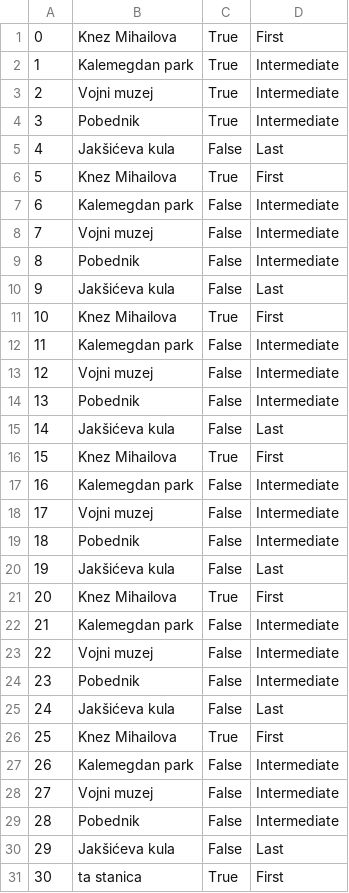
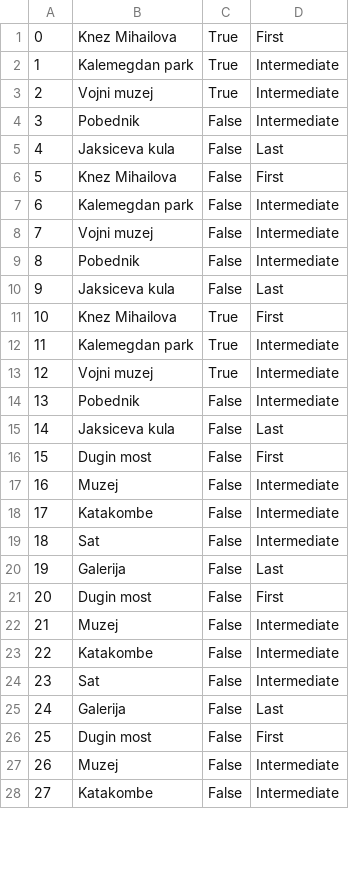
Before and after one commit to jblanusa13/SimsProjekat, a CSV file: ProjectSims/ProjectSims/Resources/Data/keypoint.csv, drawn as a sheet; only a part is shown; removed rows and columns are numbered as before the commit, all else as after; the diff covers the shown part only; the diff names each change by its address in the sheet, - before the commit and + after, or states it on an @@ line.

```diff
--- a/ProjectSims/ProjectSims/Resources/Data/keypoint.csv
+++ b/ProjectSims/ProjectSims/Resources/Data/keypoint.csv
-C4: True
+C4: False
-B5: Jakšićeva kula
+B5: Jaksiceva kula
-C6: True
+C6: False
-B10: Jakšićeva kula
+B10: Jaksiceva kula
-row 12: 11 | Kalemegdan park | False | Intermediate
-row 13: 12 | Vojni muzej | False | Intermediate
+row 12: 11 | Kalemegdan park | True | Intermediate
+row 13: 12 | Vojni muzej | True | Intermediate
-B15: Jakšićeva kula
+B15: Jaksiceva kula
-row 16: 15 | Knez Mihailova | True | First
+row 16: 15 | Dugin most | False | First
-B17: Kalemegdan park
+B17: Muzej
-B18: Vojni muzej
+B18: Katakombe
-B19: Pobednik
+B19: Sat
-B20: Jakšićeva kula
+B20: Galerija
-row 21: 20 | Knez Mihailova | True | First
+row 21: 20 | Dugin most | False | First
-B22: Kalemegdan park
+B22: Muzej
-B23: Vojni muzej
+B23: Katakombe
-B24: Pobednik
+B24: Sat
-B25: Jakšićeva kula
+B25: Galerija
-row 26: 25 | Knez Mihailova | True | First
-row 27: 26 | Kalemegdan park | False | Intermediate
+row 26: 25 | Dugin most | False | First
@@ column A renumbered from row 27 down @@
-B27: Vojni muzej
+B27: Muzej
-B28: Pobednik
+B28: Katakombe
-row 30: 29 | Jakšićeva kula | False | Last
-row 31: 30 | ta stanica | True | First
```
Also changed, not shown: 1 removed row and 2 edited cells elsewhere in this file, ProjectSims/ProjectSims/Resources/Data/tour.csv, 15 other files.
